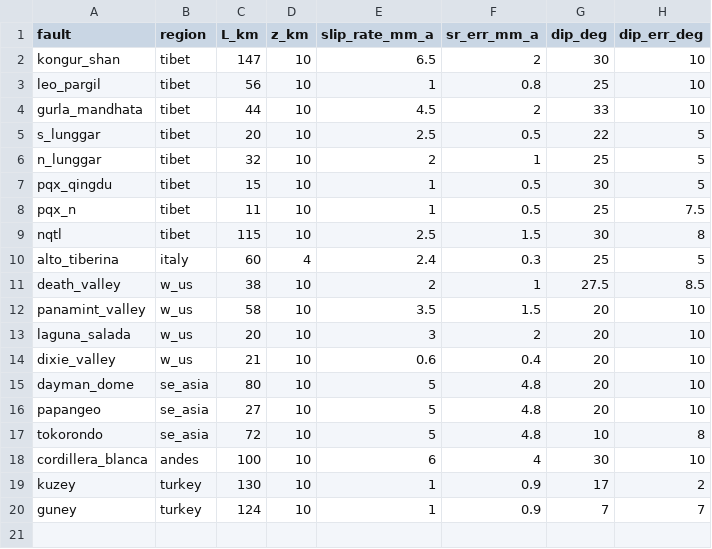
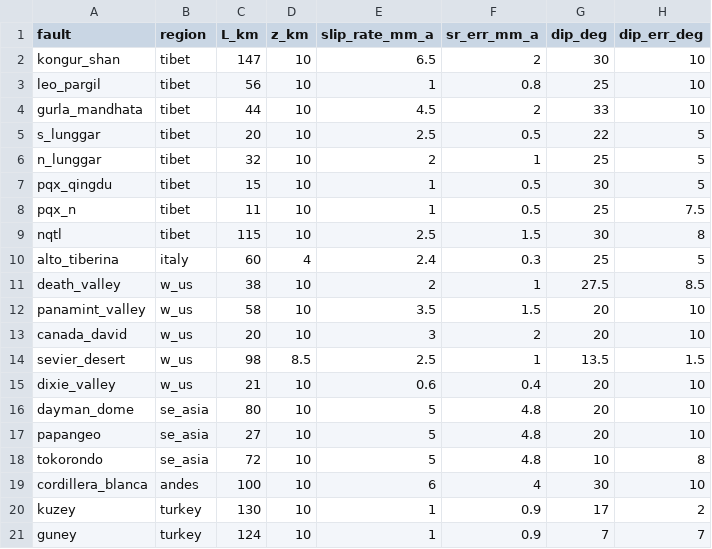
Before and after one commit to cossatot/lanf_earthquake_likelihood, a CSV file: data/lanf_stats.csv, drawn as a sheet.

Commit message:
added sevier desert detachment to data

```diff
--- a/data/lanf_stats.csv
+++ b/data/lanf_stats.csv
@@ -12,3 +12,4 @@ death_valley,w_us,38,10,2,1,27.5,8.5
 panamint_valley,w_us,58,10,3.5,1.5,20,10
-laguna_salada,w_us,20,10,3,2,20,10
+canada_david,w_us,20,10,3,2,20,10
+sevier_desert,w_us,98,8.5,2.5,1,13.5,1.5
 dixie_valley,w_us,21,10,0.6,0.4,20,10
```
